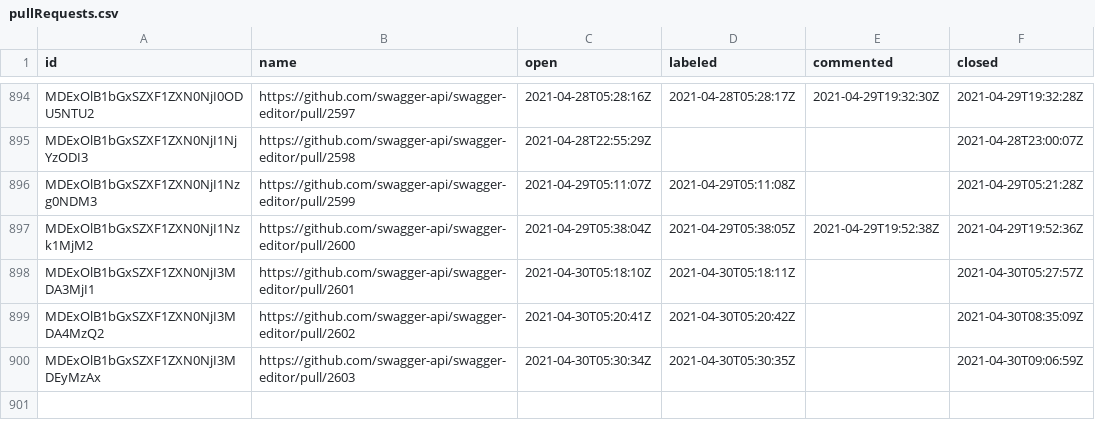
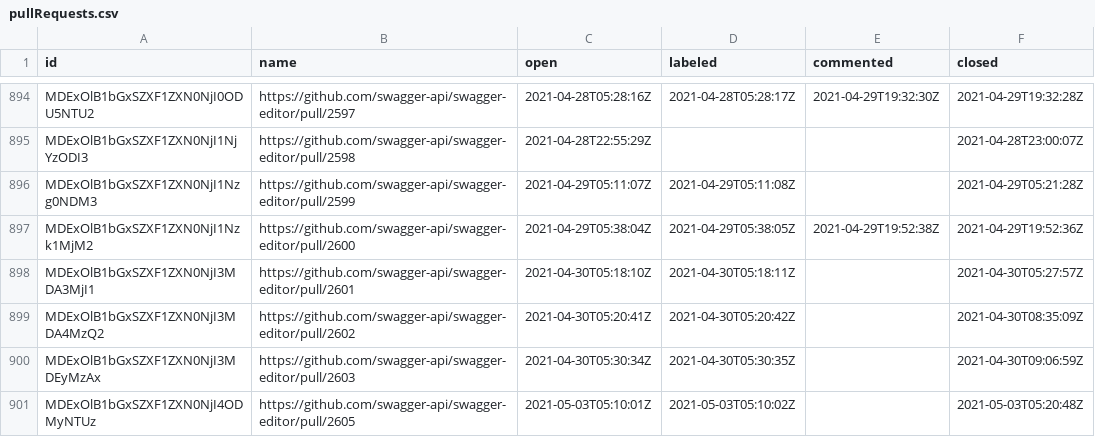
Before and after one commit to SmartBear/swagger-oselvar-metrics, a CSV file: data/swagger-api/swagger-editor/pullRequests.csv, drawn as a sheet; only a part is shown, gaps mark what is left out; the diff names each change by its address in the sheet, - before the commit and + after, or states it on an @@ line.

```diff
--- a/data/swagger-api/swagger-editor/pullRequests.csv
+++ b/data/swagger-api/swagger-editor/pullRequests.csv
+row 901: MDExOlB1bGxSZXF1ZXN0NjI4ODMyNTUz | https://github.com/swagger-api/swagger-editor/pull/2605 | 2021-05-03T05:10:01Z | 2021-05-03T05:10:02Z |  | 2021-05-03T05:20:48Z
```
Also changed, not shown: data/swagger-api/swagger-js/pullRequests.csv, data/swagger-api/swagger-ui/pullRequests.csv.
